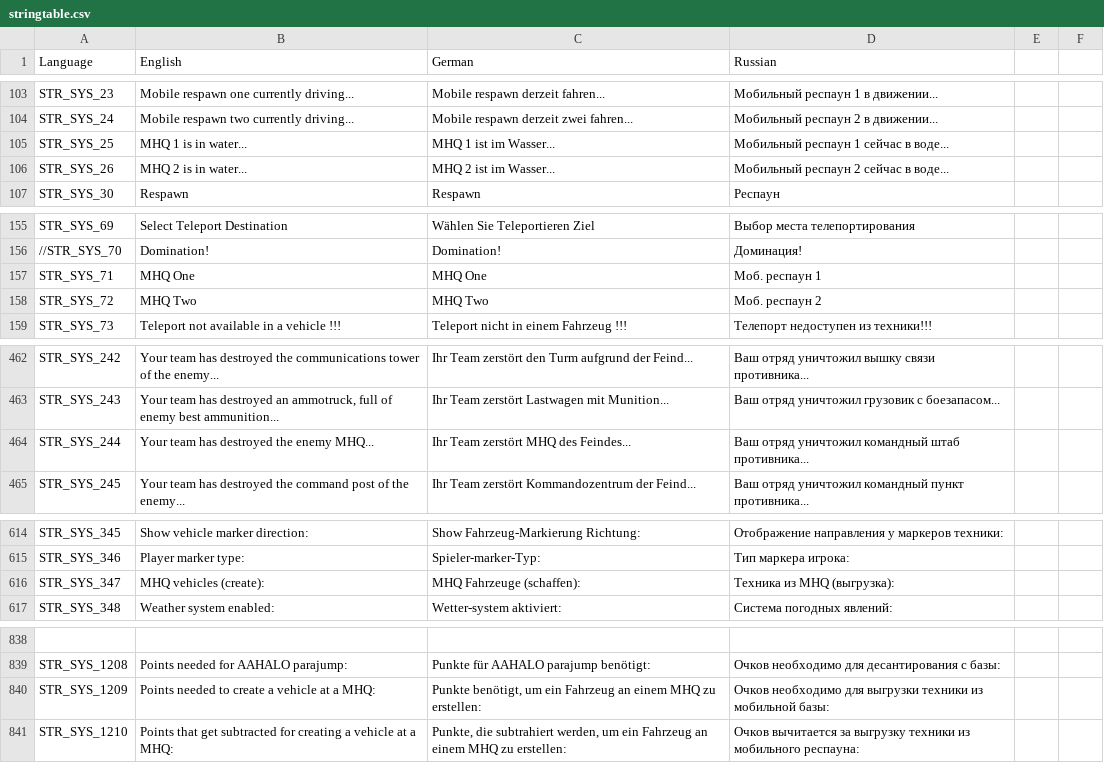
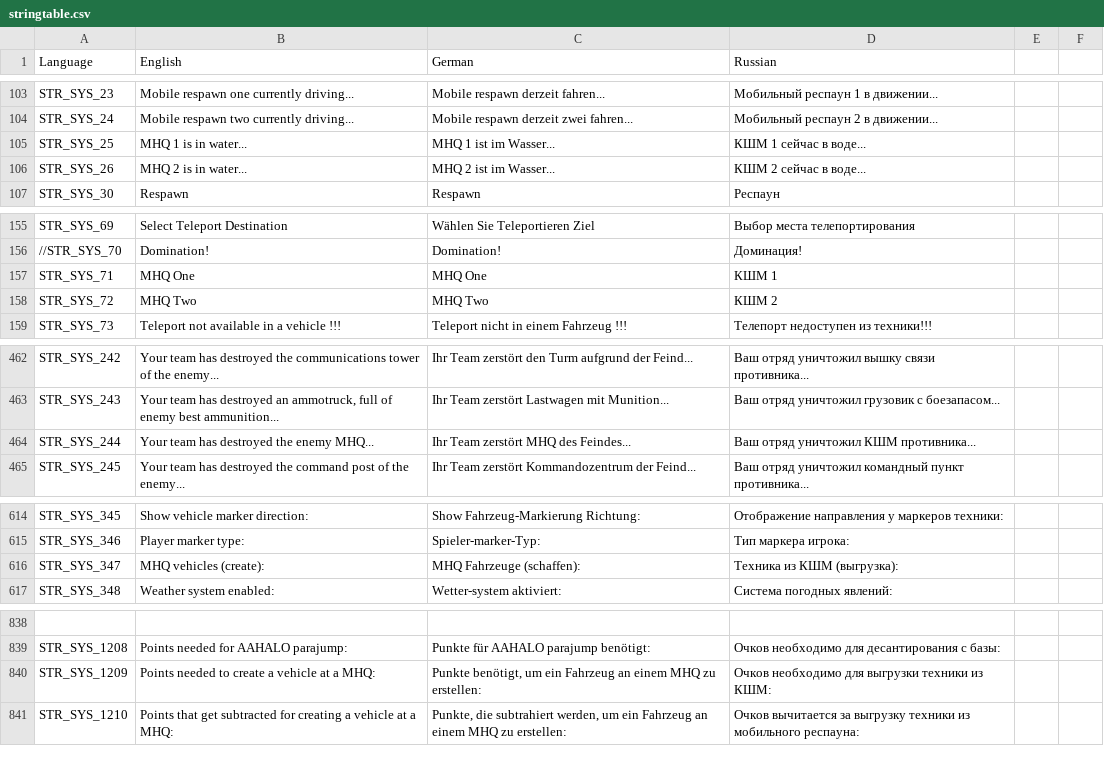
Before and after one commit to sygsky/Domination-for-Red-Engineers-server, a CSV file: stringtable.csv, drawn as a sheet; only a part is shown, gaps mark what is left out; the diff names each change by its address in the sheet, - before the commit and + after, or states it on an @@ line.

Commit message:
Change name "MHQ" to "@КШМ" (in Ruissian)
Signed-off-by: EngineerACE <temp4you@rambler.ru>

```diff
--- a/stringtable.csv
+++ b/stringtable.csv
-D105 (Russian): Мобильный респаун 1 сейчас в воде...
+D105 (Russian): КШМ 1 сейчас в воде...
-D106 (Russian): Мобильный респаун 2 сейчас в воде...
+D106 (Russian): КШМ 2 сейчас в воде...
-D157 (Russian): Моб. респаун 1
+D157 (Russian): КШМ 1
-D158 (Russian): Моб. респаун 2
+D158 (Russian): КШМ 2
-D464 (Russian): Ваш отряд уничтожил командный штаб противника...
+D464 (Russian): Ваш отряд уничтожил КШМ противника...
-D616 (Russian): Техника из MHQ (выгрузка):
+D616 (Russian): Техника из КШМ (выгрузка):
-D840 (Russian): …техники из мобильной базы:
+D840 (Russian): …техники из КШМ:
```
